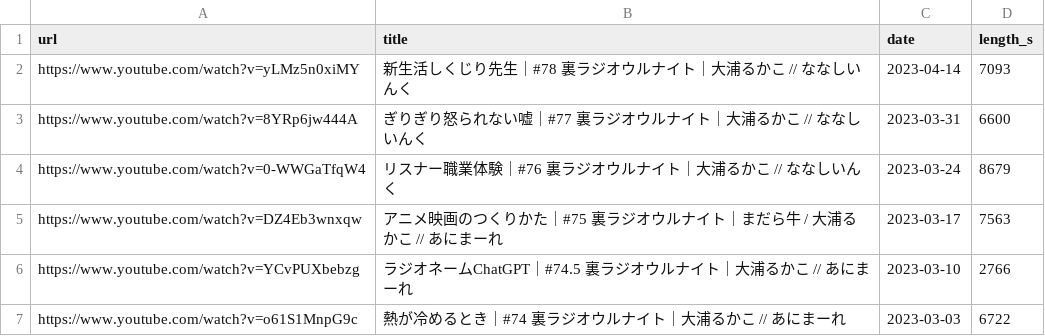
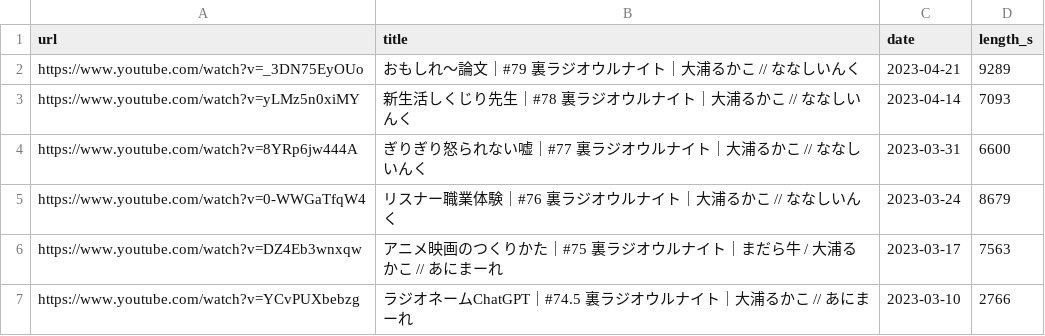
Before and after one commit to ikumyn1or0/uraradi_archives, a CSV file: input/playlist_裏ラジオウルナイト.csv, drawn as a sheet; only a part is shown; the shorter side is filled out with more unchanged rows.

```diff
--- a/input/playlist_裏ラジオウルナイト.csv
+++ b/input/playlist_裏ラジオウルナイト.csv
@@ -1,2 +1,3 @@
 url,title,date,length_s
+https://www.youtube.com/watch?v=_3DN75EyOUo,おもしれ～論文｜#79 裏ラジオウルナイト｜大浦るかこ // ななしいんく,2023-04-21,9289
 https://www.youtube.com/watch?v=yLMz5n0xiMY,新生活しくじり先生｜#78 裏ラジオウルナイト｜大浦るかこ // ななしいんく,2023-04-14,7093
```
Also changed, not shown: 3 other files.
